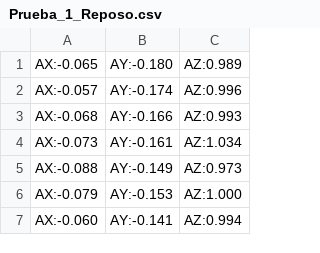
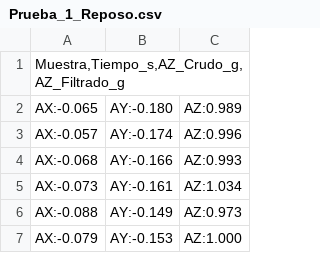
Before and after one commit to DiegoCarpio1210/PBL_Deteccion_de_caidas_Senales_y_sistemas, a CSV file: Datos_Experimentales/Prueba_1_Reposo.csv, drawn as a sheet; only a part is shown; the shorter side is filled out with more unchanged rows; the diff names each change by its address in the sheet, - before the commit and + after, or states it on an @@ line.

Commit message:
Update Prueba_1_Reposo.csv

```diff
--- a/Datos_Experimentales/Prueba_1_Reposo.csv
+++ b/Datos_Experimentales/Prueba_1_Reposo.csv
+row 1: Muestra,Tiempo_s,AZ_Crudo_g,AZ_Filtrado_g
```
